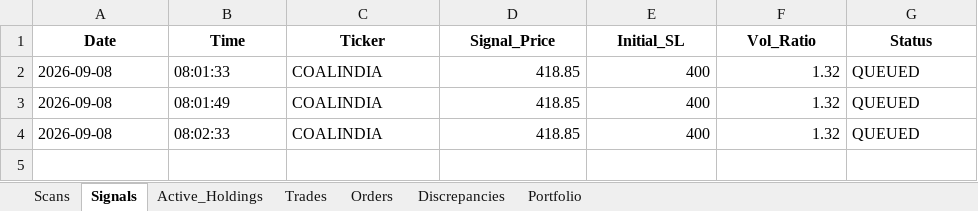
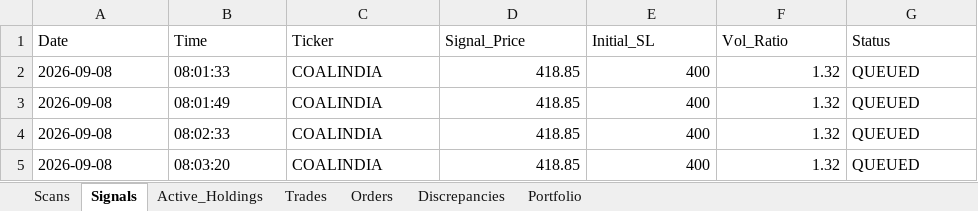
Before and after one commit to thokfoot/volatility-expansion-bot, an Excel workbook: data/trade_log_india.xlsx, sheet Signals, drawn as a sheet; values as stored, in another font and other column widths than the file's, no borders; the diff names each change by its address in the sheet, - before the commit and + after, or states it on an @@ line.

```diff
--- a/data/trade_log_india.xlsx (sheet Signals)
+++ b/data/trade_log_india.xlsx (sheet Signals)
@@ A1:G1 bold: on → off, alignment: center → left @@
+row 5: 2026-09-08 | 08:03:20 | COALINDIA | 418.85 | 400 | 1.32 | QUEUED
```
Also changed, not shown: sheet Scans, sheet Portfolio, sheet Trades, sheet Active_Holdings, sheet Orders, sheet Discrepancies, data/trade_log.xlsx, data/trade_log_us.xlsx, 2 other files.
